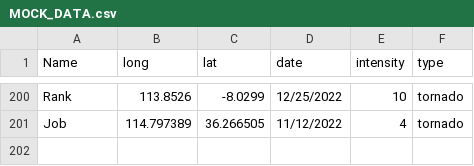
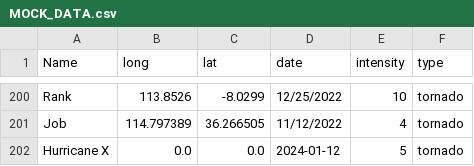
Before and after one commit to andy0207huang/wec2024, a CSV file: MOCK_DATA.csv, drawn as a sheet; only a part is shown, gaps mark what is left out; the diff names each change by its address in the sheet, - before the commit and + after, or states it on an @@ line.

```diff
--- a/MOCK_DATA.csv
+++ b/MOCK_DATA.csv
+row 202: Hurricane X | 0.0 | 0.0 | 2024-01-12 | 5 | tornado
```
Also changed, not shown: 1 other file.
